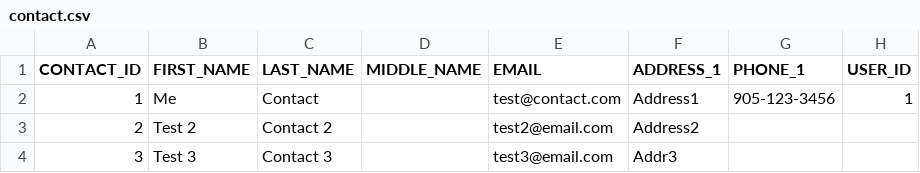
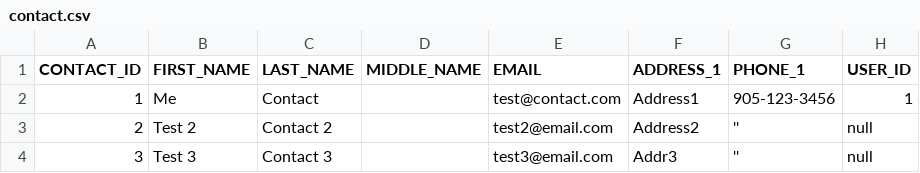
Before and after one commit to bcavlin/my-open-invoice, a CSV file: invoice-data/src/main/resources/config/liquibase/contact.csv, drawn as a sheet.

```diff
--- a/invoice-data/src/main/resources/config/liquibase/contact.csv
+++ b/invoice-data/src/main/resources/config/liquibase/contact.csv
@@ -2,3 +2,3 @@ CONTACT_ID,FIRST_NAME,LAST_NAME,MIDDLE_NAME,EMAIL,ADDRESS_1,PHONE_1,USER_ID
 1,Me,Contact,,test@contact.com,Address1,905-123-3456,1
-2,Test 2,Contact 2,,test2@email.com,Address2,,
-3,Test 3,Contact 3,,test3@email.com,Addr3,,
+2,Test 2,Contact 2,,test2@email.com,Address2,'',null
+3,Test 3,Contact 3,,test3@email.com,Addr3,'',null
```
Also changed, not shown: invoice-data/src/main/resources/config/liquibase/company.csv, 42 other files.
